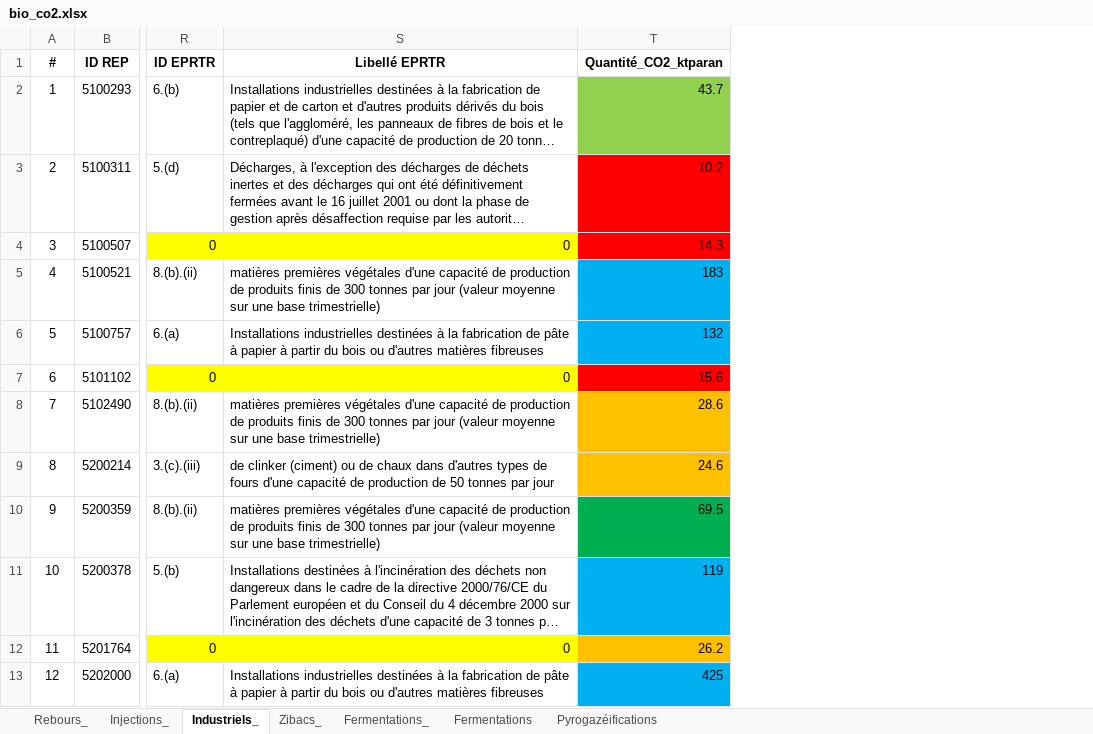
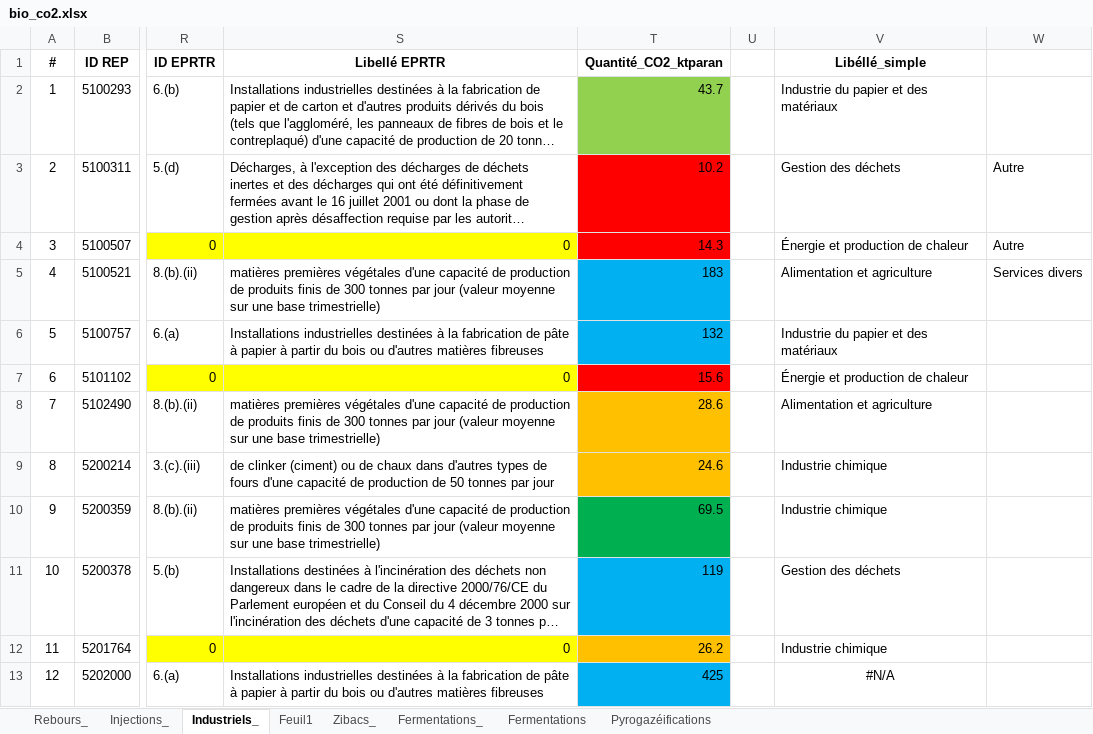
Before and after one commit to keynedupont/BioCO2_map, an Excel workbook: data/bio_co2.xlsx, sheet Industriels_, drawn as a sheet; only a part is shown, gaps mark what is left out; long unchanged cells end in …; values as stored, in another font and other column widths than the file's, no borders; the diff names each change by its address in the sheet, - before the commit and + after, or states it on an @@ line.

```diff
--- a/data/bio_co2.xlsx (sheet Industriels_)
+++ b/data/bio_co2.xlsx (sheet Industriels_)
+sheet tab: Feuil1
+column U, empty
+column V (Libéllé_simple), rows 2-13: Industrie du papier et des matériaux | Gestion des déchets | Énergie et production de chaleur | Alimentation et agriculture | Industrie du papier et des matériaux | Énergie et production de chaleur | Alimentation et agriculture | Industrie chimique | Industrie chimique | Gestion des déchets | Industrie chimique | #N/A
+column W, rows 3-5: Autre | Autre | Services divers
```
Also changed, not shown: 3 other files.
